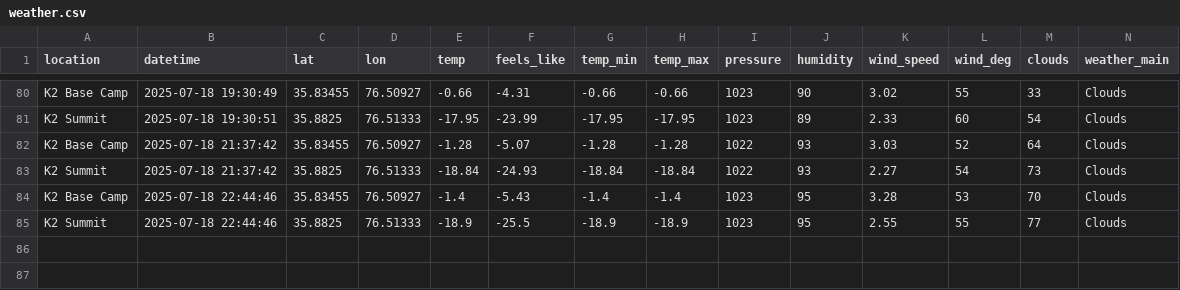
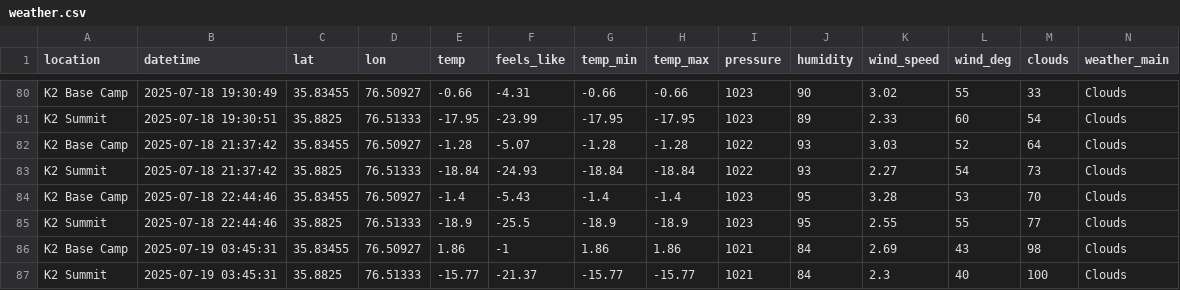
Before and after one commit to 32569/weather-collector, a CSV file: weather.csv, drawn as a sheet; only a part is shown, gaps mark what is left out; rows hold the shown columns only; the diff names each change by its address in the sheet, - before the commit and + after, or states it on an @@ line.

```diff
--- a/weather.csv
+++ b/weather.csv
+row 86: K2 Base Camp | 2025-07-19 03:45:31 | 35.83455 | 76.50927 | 1.86 | -1 | 1.86 | 1.86 | 1021 | 84 | 2.69 | 43 | 98 | Clouds
+row 87: K2 Summit | 2025-07-19 03:45:31 | 35.8825 | 76.51333 | -15.77 | -21.37 | -15.77 | -15.77 | 1021 | 84 | 2.3 | 40 | 100 | Clouds
```
